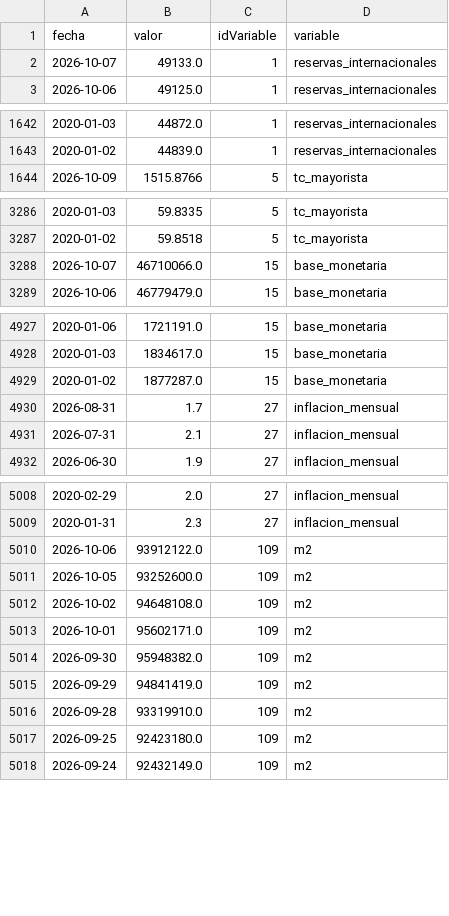
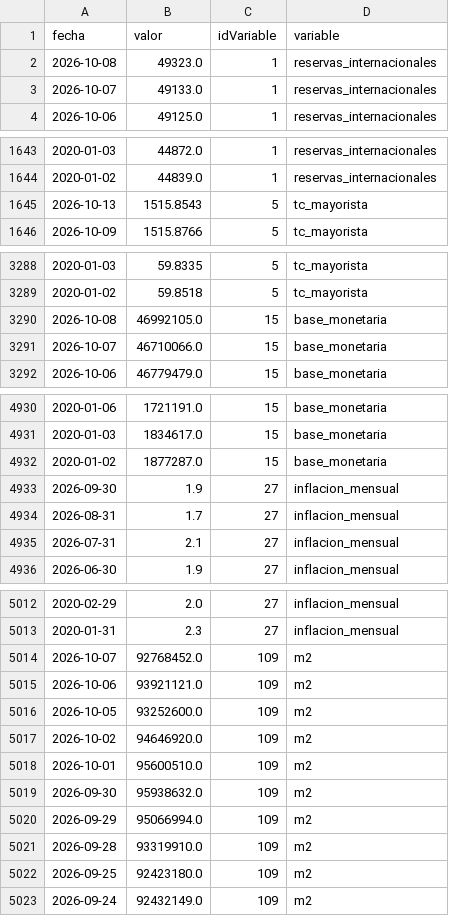
Before and after one commit to maximilianoquirogaaravena-stack/mi-dashboard-macro, a CSV file: data/bcra_historico.csv, drawn as a sheet; only a part is shown, gaps mark what is left out.

```diff
--- a/data/bcra_historico.csv
+++ b/data/bcra_historico.csv
@@ -1,2 +1,3 @@
 fecha,valor,idVariable,variable
+2026-10-08,49323.0,1,reservas_internacionales
 2026-10-07,49133.0,1,reservas_internacionales
@@ -1643,2 +1644,3 @@ fecha,valor,idVariable,variable
 2020-01-02,44839.0,1,reservas_internacionales
+2026-10-13,1515.8543,5,tc_mayorista
 2026-10-09,1515.8766,5,tc_mayorista
@@ -3287,2 +3289,3 @@ fecha,valor,idVariable,variable
 2020-01-02,59.8518,5,tc_mayorista
+2026-10-08,46992105.0,15,base_monetaria
 2026-10-07,46710066.0,15,base_monetaria
@@ -4929,2 +4932,3 @@ fecha,valor,idVariable,variable
 2020-01-02,1877287.0,15,base_monetaria
+2026-09-30,1.9,27,inflacion_mensual
 2026-08-31,1.7,27,inflacion_mensual
@@ -5009,8 +5013,9 @@ fecha,valor,idVariable,variable
 2020-01-31,2.3,27,inflacion_mensual
-2026-10-06,93912122.0,109,m2
+2026-10-07,92768452.0,109,m2
+2026-10-06,93921121.0,109,m2
 2026-10-05,93252600.0,109,m2
-2026-10-02,94648108.0,109,m2
-2026-10-01,95602171.0,109,m2
-2026-09-30,95948382.0,109,m2
-2026-09-29,94841419.0,109,m2
+2026-10-02,94646920.0,109,m2
+2026-10-01,95600510.0,109,m2
+2026-09-30,95938632.0,109,m2
+2026-09-29,95066994.0,109,m2
 2026-09-28,93319910.0,109,m2
```
Also changed, not shown: data/dolares_historico.csv.
